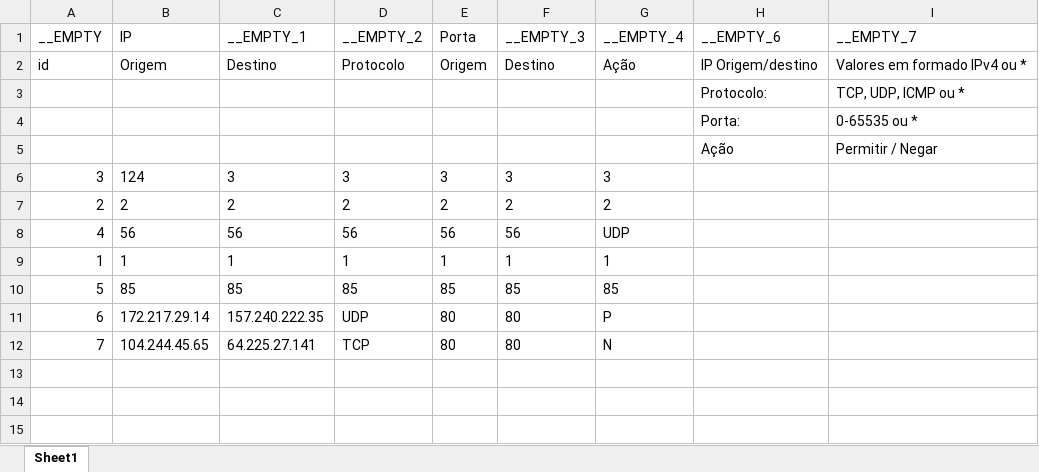
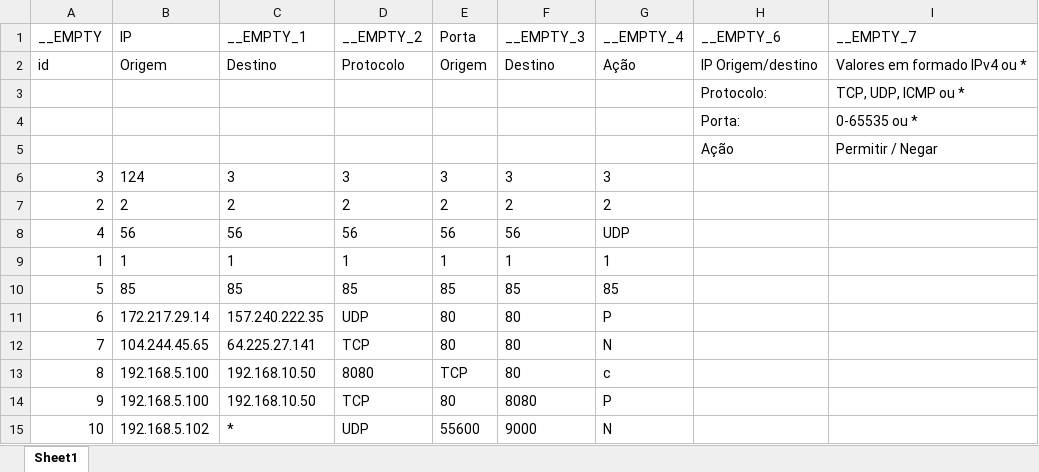
Before and after one commit to gleysonabreu/auditoria-de-sistemas, an Excel workbook: src/Regras.xlsx, sheet Sheet1, drawn as a sheet; values as stored, in another font and other column widths than the file's, no borders; the diff names each change by its address in the sheet, - before the commit and + after, or states it on an @@ line.

```diff
--- a/src/Regras.xlsx (sheet Sheet1)
+++ b/src/Regras.xlsx (sheet Sheet1)
+row 13: 8 | 192.168.5.100 | 192.168.10.50 | 8080 | TCP | 80 | c
+row 14: 9 | 192.168.5.100 | 192.168.10.50 | TCP | 80 | 8080 | P
+row 15: 10 | 192.168.5.102 | * | UDP | 55600 | 9000 | N
```
Also changed, not shown: 12 other files.
